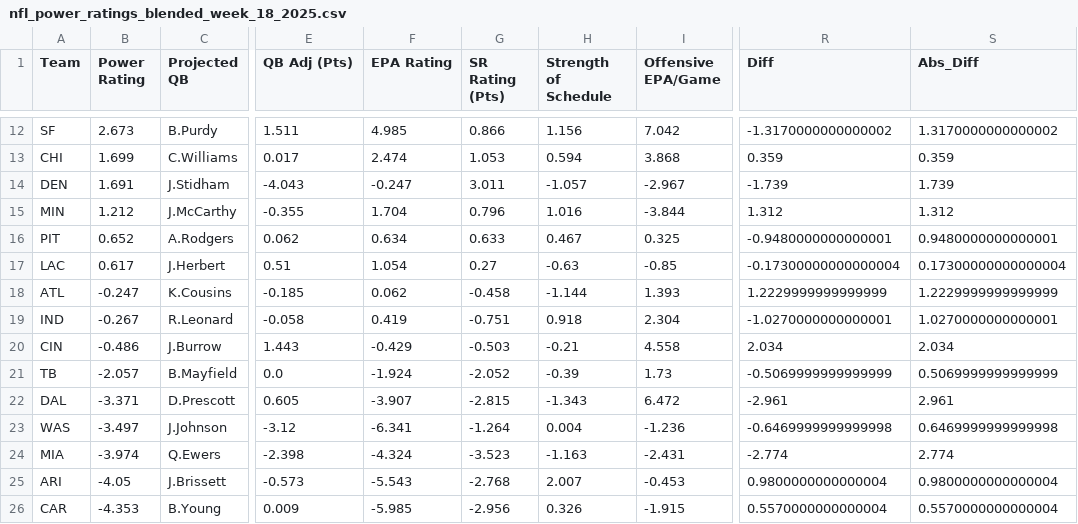
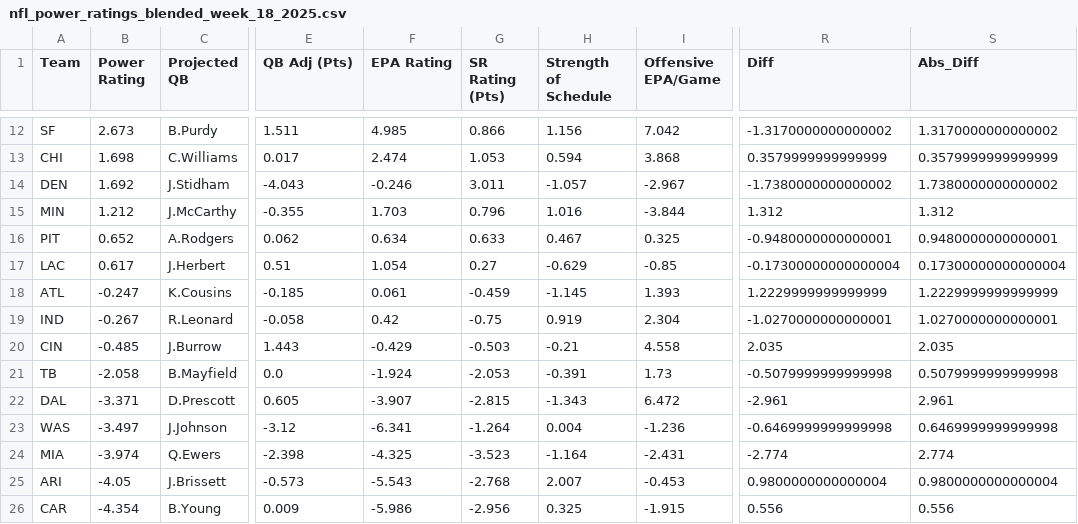
Before and after one commit to ngardner-3-1-8/gdp-dashboard-1, a CSV file: nfl-power-ratings/nfl_power_ratings_blended_week_18_2025.csv, drawn as a sheet; only a part is shown, gaps mark what is left out; the diff covers the shown part only; the diff names each change by its address in the sheet, - before the commit and + after, or states it on an @@ line.

```diff
--- a/nfl-power-ratings/nfl_power_ratings_blended_week_18_2025.csv
+++ b/nfl-power-ratings/nfl_power_ratings_blended_week_18_2025.csv
-B13 (Power Rating): 1.699
+B13 (Power Rating): 1.698
-R13 (Diff): 0.359
+R13 (Diff): 0.3579999999999999
-S13 (Abs_Diff): 0.359
+S13 (Abs_Diff): 0.3579999999999999
-B14 (Power Rating): 1.691
+B14 (Power Rating): 1.692
-F14 (EPA Rating): -0.247
+F14 (EPA Rating): -0.246
-R14 (Diff): -1.739
+R14 (Diff): -1.7380000000000002
-S14 (Abs_Diff): 1.739
+S14 (Abs_Diff): 1.7380000000000002
-F15 (EPA Rating): 1.704
+F15 (EPA Rating): 1.703
-H17 (Strength of Schedule): -0.63
+H17 (Strength of Schedule): -0.629
-F18 (EPA Rating): 0.062
+F18 (EPA Rating): 0.061
-G18 (SR Rating (Pts)): -0.458
+G18 (SR Rating (Pts)): -0.459
-H18 (Strength of Schedule): -1.144
+H18 (Strength of Schedule): -1.145
-F19 (EPA Rating): 0.419
+F19 (EPA Rating): 0.42
-G19 (SR Rating (Pts)): -0.751
+G19 (SR Rating (Pts)): -0.75
-H19 (Strength of Schedule): 0.918
+H19 (Strength of Schedule): 0.919
-B20 (Power Rating): -0.486
+B20 (Power Rating): -0.485
-R20 (Diff): 2.034
+R20 (Diff): 2.035
-S20 (Abs_Diff): 2.034
+S20 (Abs_Diff): 2.035
-B21 (Power Rating): -2.057
+B21 (Power Rating): -2.058
-G21 (SR Rating (Pts)): -2.052
+G21 (SR Rating (Pts)): -2.053
-H21 (Strength of Schedule): -0.39
+H21 (Strength of Schedule): -0.391
-R21 (Diff): -0.5069999999999999
+R21 (Diff): -0.5079999999999998
-S21 (Abs_Diff): 0.5069999999999999
+S21 (Abs_Diff): 0.5079999999999998
-F24 (EPA Rating): -4.324
+F24 (EPA Rating): -4.325
-H24 (Strength of Schedule): -1.163
+H24 (Strength of Schedule): -1.164
-B26 (Power Rating): -4.353
+B26 (Power Rating): -4.354
-F26 (EPA Rating): -5.985
+F26 (EPA Rating): -5.986
-H26 (Strength of Schedule): 0.326
+H26 (Strength of Schedule): 0.325
-R26 (Diff): 0.5570000000000004
+R26 (Diff): 0.556
-S26 (Abs_Diff): 0.5570000000000004
+S26 (Abs_Diff): 0.556
```
Also changed, not shown: 53 edited cells elsewhere in this file.
